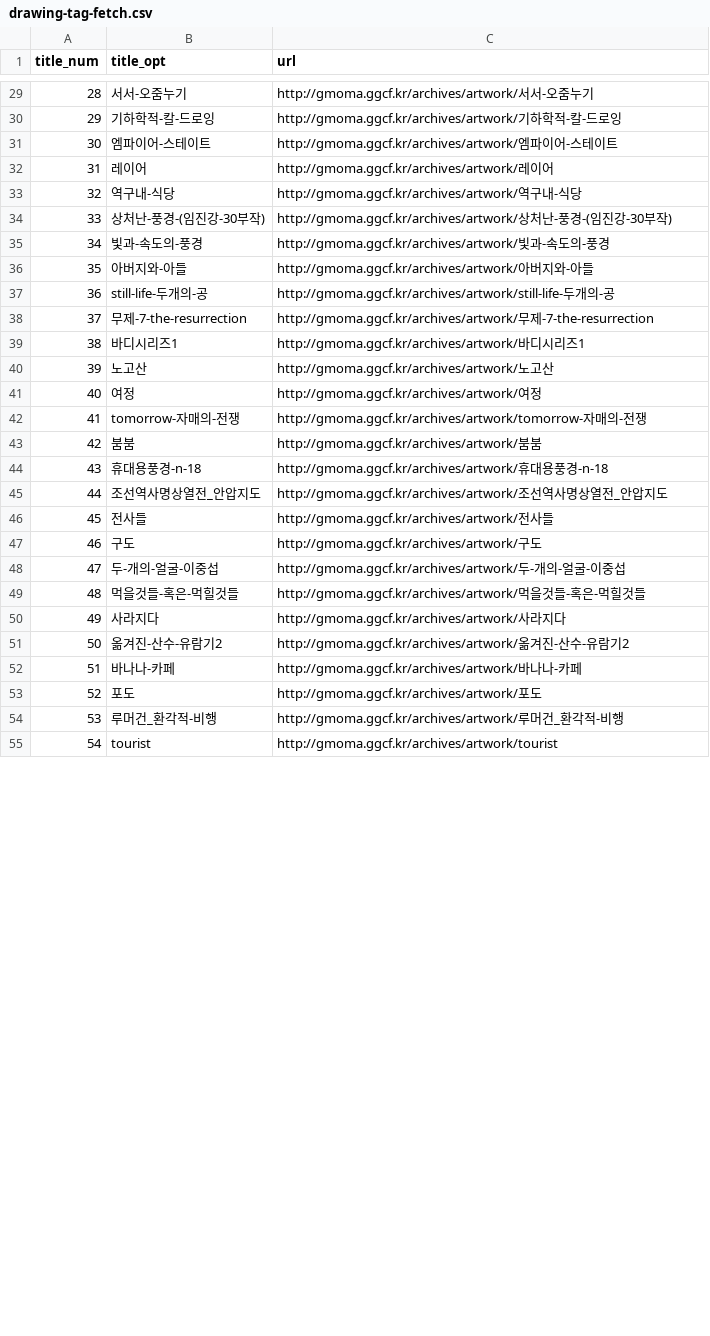
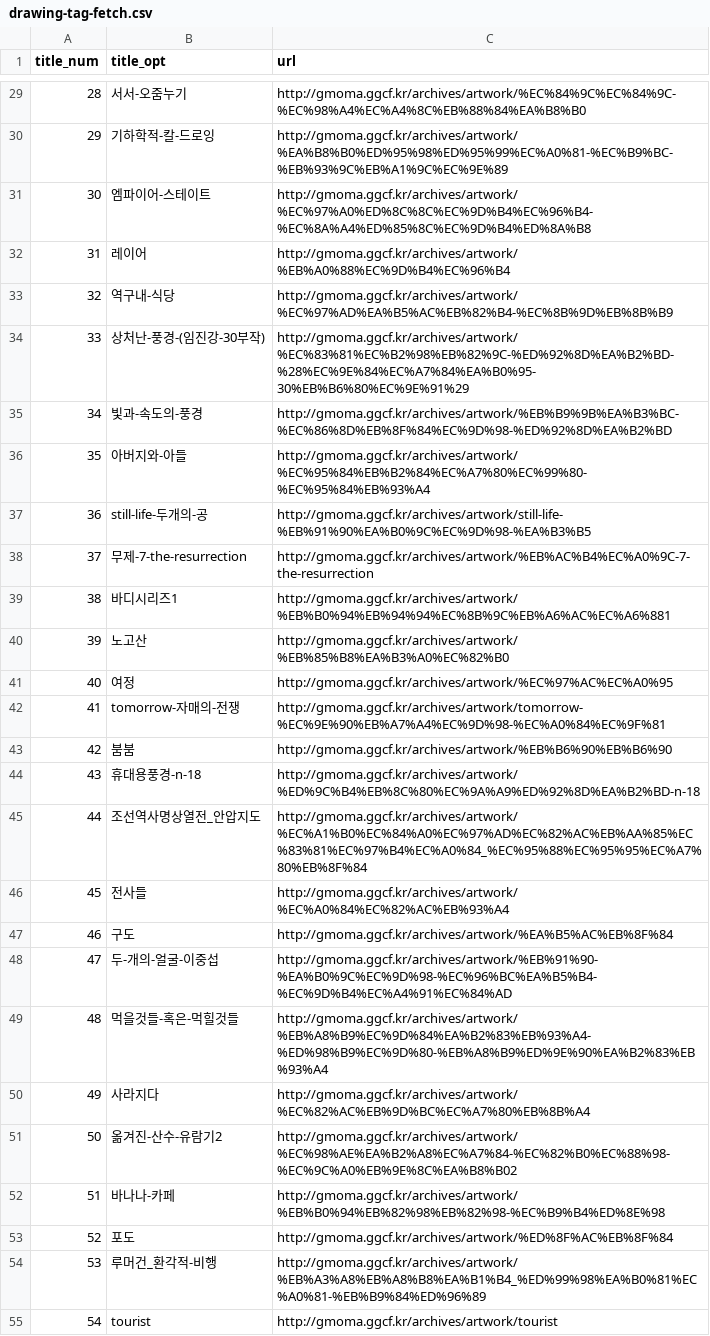
Before and after one commit to coin723/Drawing-Tag, a CSV file: drawing-tag-fetch.csv, drawn as a sheet; only a part is shown, gaps mark what is left out; the diff covers the shown part only.

```diff
--- a/drawing-tag-fetch.csv
+++ b/drawing-tag-fetch.csv
@@ -29,27 +29,27 @@ title_num,title_opt,url
-28,서서-오줌누기,http://gmoma.ggcf.kr/archives/artwork/서서-오줌누기
-29,기하학적-칼-드로잉,http://gmoma.ggcf.kr/archives/artwork/기하학적-칼-드로잉
-30,엠파이어-스테이트,http://gmoma.ggcf.kr/archives/artwork/엠파이어-스테이트
-31,레이어,http://gmoma.ggcf.kr/archives/artwork/레이어
-32,역구내-식당,http://gmoma.ggcf.kr/archives/artwork/역구내-식당
-33,상처난-풍경-(임진강-30부작),http://gmoma.ggcf.kr/archives/artwork/상처난-풍경-(임진강-30부작)
-34,빛과-속도의-풍경,http://gmoma.ggcf.kr/archives/artwork/빛과-속도의-풍경
-35,아버지와-아들,http://gmoma.ggcf.kr/archives/artwork/아버지와-아들
-36,still-life-두개의-공,http://gmoma.ggcf.kr/archives/artwork/still-life-두개의-공
-37,무제-7-the-resurrection,http://gmoma.ggcf.kr/archives/artwork/무제-7-the-resurrection
-38,바디시리즈1,http://gmoma.ggcf.kr/archives/artwork/바디시리즈1
-39,노고산,http://gmoma.ggcf.kr/archives/artwork/노고산
-40,여정,http://gmoma.ggcf.kr/archives/artwork/여정
-41,tomorrow-자매의-전쟁,http://gmoma.ggcf.kr/archives/artwork/tomorrow-자매의-전쟁
-42,붐붐,http://gmoma.ggcf.kr/archives/artwork/붐붐
-43,휴대용풍경-n-18,http://gmoma.ggcf.kr/archives/artwork/휴대용풍경-n-18
-44,조선역사명상열전_안압지도,http://gmoma.ggcf.kr/archives/artwork/조선역사명상열전_안압지도
-45,전사들,http://gmoma.ggcf.kr/archives/artwork/전사들
-46,구도,http://gmoma.ggcf.kr/archives/artwork/구도
-47,두-개의-얼굴-이중섭,http://gmoma.ggcf.kr/archives/artwork/두-개의-얼굴-이중섭
-48,먹을것들-혹은-먹힐것들,http://gmoma.ggcf.kr/archives/artwork/먹을것들-혹은-먹힐것들
-49,사라지다,http://gmoma.ggcf.kr/archives/artwork/사라지다
-50,옮겨진-산수-유람기2,http://gmoma.ggcf.kr/archives/artwork/옮겨진-산수-유람기2
-51,바나나-카페,http://gmoma.ggcf.kr/archives/artwork/바나나-카페
-52,포도,http://gmoma.ggcf.kr/archives/artwork/포도
-53,루머건_환각적-비행,http://gmoma.ggcf.kr/archives/artwork/루머건_환각적-비행
+28,서서-오줌누기,http://gmoma.ggcf.kr/archives/artwork/%EC%84%9C%EC%84%9C-%EC%98%A4%EC%A4%8C%EB%88%84%EA%B8%B0
+29,기하학적-칼-드로잉,http://gmoma.ggcf.kr/archives/artwork/%EA%B8%B0%ED%95%98%ED%95%99%EC%A0%81-%EC%B9%BC-%EB%93%9C%EB%A1%9C%EC%9E%89
+30,엠파이어-스테이트,http://gmoma.ggcf.kr/archives/artwork/%EC%97%A0%ED%8C%8C%EC%9D%B4%EC%96%B4-%EC%8A%A4%ED%85%8C%EC%9D%B4%ED%8A%B8
+31,레이어,http://gmoma.ggcf.kr/archives/artwork/%EB%A0%88%EC%9D%B4%EC%96%B4
+32,역구내-식당,http://gmoma.ggcf.kr/archives/artwork/%EC%97%AD%EA%B5%AC%EB%82%B4-%EC%8B%9D%EB%8B%B9
+33,상처난-풍경-(임진강-30부작),http://gmoma.ggcf.kr/archives/artwork/%EC%83%81%EC%B2%98%EB%82%9C-%ED%92%8D%EA%B2%BD-%28%EC%9E%84%EC%A7%84%EA%B0%95-30%EB%B6%80%EC%9E%91%29
+34,빛과-속도의-풍경,http://gmoma.ggcf.kr/archives/artwork/%EB%B9%9B%EA%B3%BC-%EC%86%8D%EB%8F%84%EC%9D%98-%ED%92%8D%EA%B2%BD
+35,아버지와-아들,http://gmoma.ggcf.kr/archives/artwork/%EC%95%84%EB%B2%84%EC%A7%80%EC%99%80-%EC%95%84%EB%93%A4
+36,still-life-두개의-공,http://gmoma.ggcf.kr/archives/artwork/still-life-%EB%91%90%EA%B0%9C%EC%9D%98-%EA%B3%B5
+37,무제-7-the-resurrection,http://gmoma.ggcf.kr/archives/artwork/%EB%AC%B4%EC%A0%9C-7-the-resurrection
+38,바디시리즈1,http://gmoma.ggcf.kr/archives/artwork/%EB%B0%94%EB%94%94%EC%8B%9C%EB%A6%AC%EC%A6%881
+39,노고산,http://gmoma.ggcf.kr/archives/artwork/%EB%85%B8%EA%B3%A0%EC%82%B0
+40,여정,http://gmoma.ggcf.kr/archives/artwork/%EC%97%AC%EC%A0%95
+41,tomorrow-자매의-전쟁,http://gmoma.ggcf.kr/archives/artwork/tomorrow-%EC%9E%90%EB%A7%A4%EC%9D%98-%EC%A0%84%EC%9F%81
+42,붐붐,http://gmoma.ggcf.kr/archives/artwork/%EB%B6%90%EB%B6%90
+43,휴대용풍경-n-18,http://gmoma.ggcf.kr/archives/artwork/%ED%9C%B4%EB%8C%80%EC%9A%A9%ED%92%8D%EA%B2%BD-n-18
+44,조선역사명상열전_안압지도,http://gmoma.ggcf.kr/archives/artwork/%EC%A1%B0%EC%84%A0%EC%97%AD%EC%82%AC%EB%AA%85%EC%83%81%EC%97%B4%EC%A0%84_%EC%95%88%EC%95%95%EC%A7%80%EB%8F%84
+45,전사들,http://gmoma.ggcf.kr/archives/artwork/%EC%A0%84%EC%82%AC%EB%93%A4
+46,구도,http://gmoma.ggcf.kr/archives/artwork/%EA%B5%AC%EB%8F%84
+47,두-개의-얼굴-이중섭,http://gmoma.ggcf.kr/archives/artwork/%EB%91%90-%EA%B0%9C%EC%9D%98-%EC%96%BC%EA%B5%B4-%EC%9D%B4%EC%A4%91%EC%84%AD
+48,먹을것들-혹은-먹힐것들,http://gmoma.ggcf.kr/archives/artwork/%EB%A8%B9%EC%9D%84%EA%B2%83%EB%93%A4-%ED%98%B9%EC%9D%80-%EB%A8%B9%ED%9E%90%EA%B2%83%EB%93%A4
+49,사라지다,http://gmoma.ggcf.kr/archives/artwork/%EC%82%AC%EB%9D%BC%EC%A7%80%EB%8B%A4
+50,옮겨진-산수-유람기2,http://gmoma.ggcf.kr/archives/artwork/%EC%98%AE%EA%B2%A8%EC%A7%84-%EC%82%B0%EC%88%98-%EC%9C%A0%EB%9E%8C%EA%B8%B02
+51,바나나-카페,http://gmoma.ggcf.kr/archives/artwork/%EB%B0%94%EB%82%98%EB%82%98-%EC%B9%B4%ED%8E%98
+52,포도,http://gmoma.ggcf.kr/archives/artwork/%ED%8F%AC%EB%8F%84
+53,루머건_환각적-비행,http://gmoma.ggcf.kr/archives/artwork/%EB%A3%A8%EB%A8%B8%EA%B1%B4_%ED%99%98%EA%B0%81%EC%A0%81-%EB%B9%84%ED%96%89
 54,tourist,http://gmoma.ggcf.kr/archives/artwork/tourist
```
Also changed, not shown: 30 edited cells elsewhere in this file, 3 other files.
